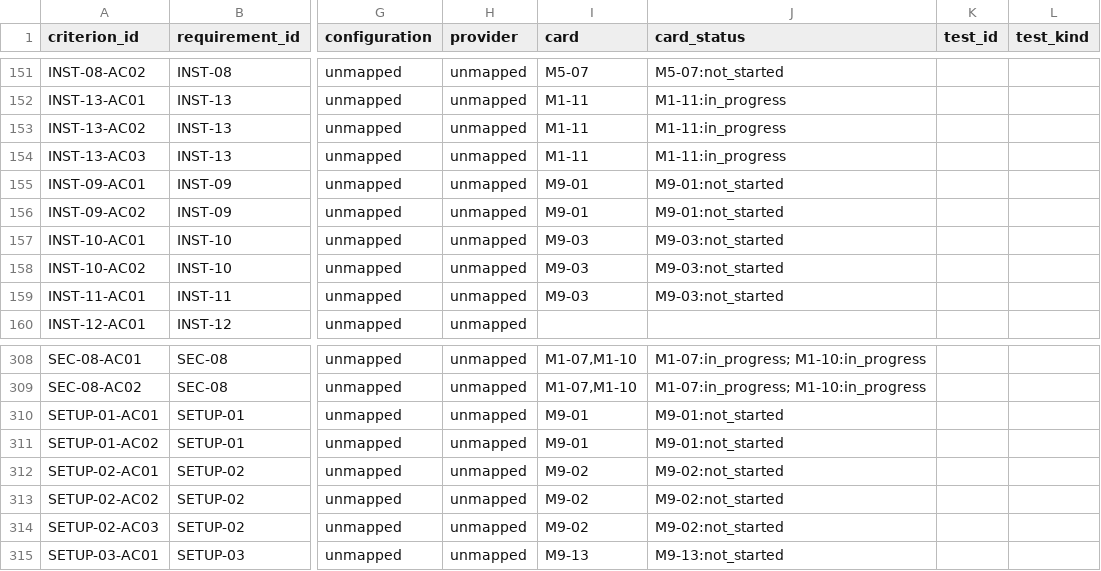
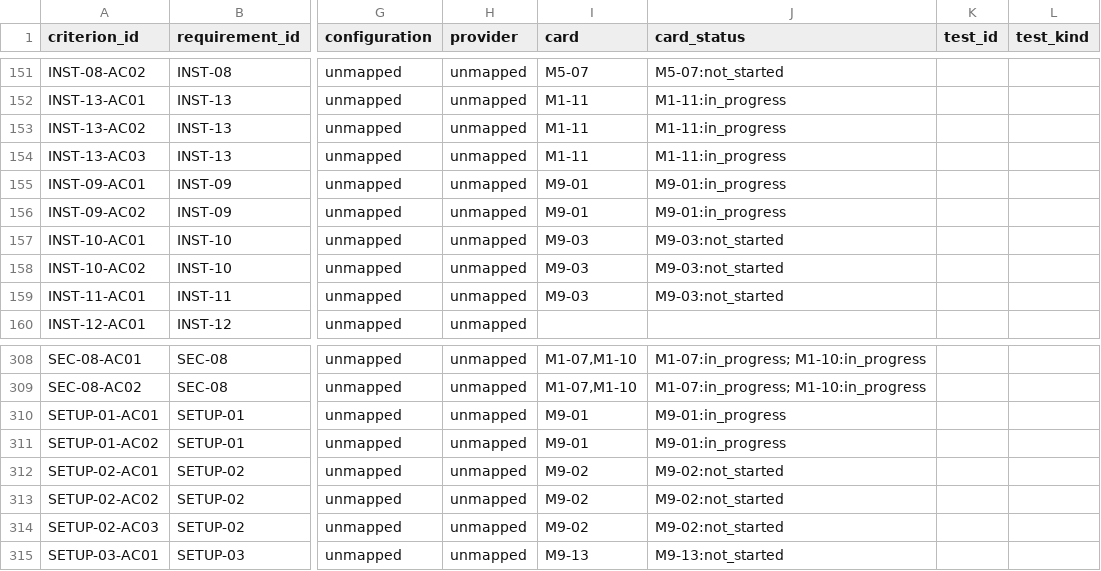
Before and after one commit to tz1012/mail-hantong, a CSV file: docs/traceability.csv, drawn as a sheet; only a part is shown, gaps mark what is left out; the diff names each change by its address in the sheet, - before the commit and + after, or states it on an @@ line.

```diff
--- a/docs/traceability.csv
+++ b/docs/traceability.csv
-J155:J156 (card_status): M9-01:not_started
+J155:J156 (card_status): M9-01:in_progress
-J310:J311 (card_status): M9-01:not_started
+J310:J311 (card_status): M9-01:in_progress
```
Also changed, not shown: docs/latest/card-status.csv, 22 other files.
